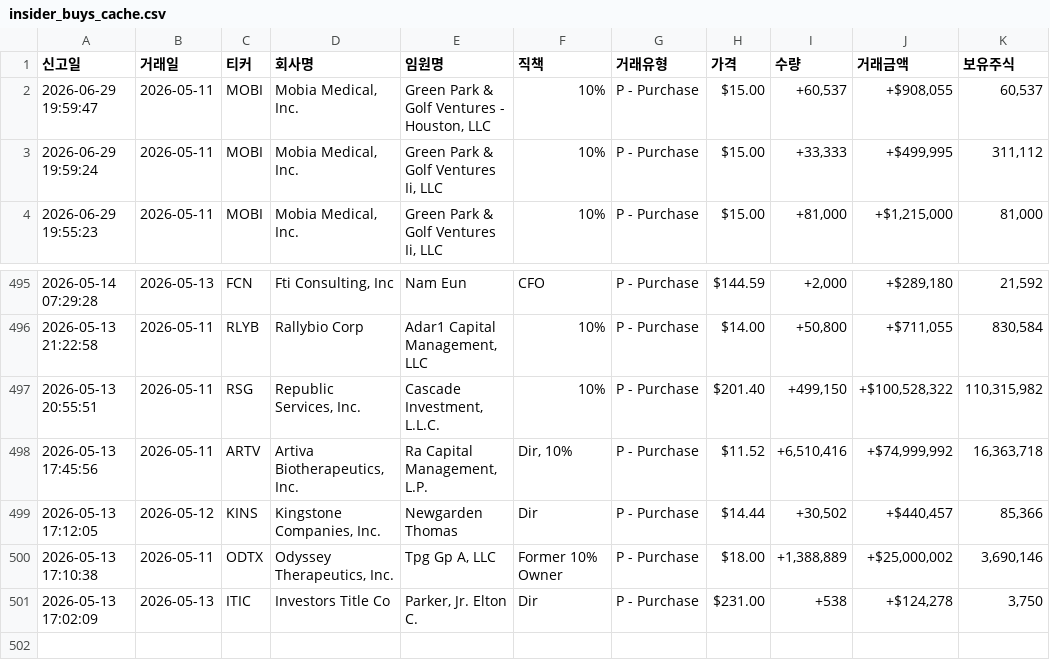
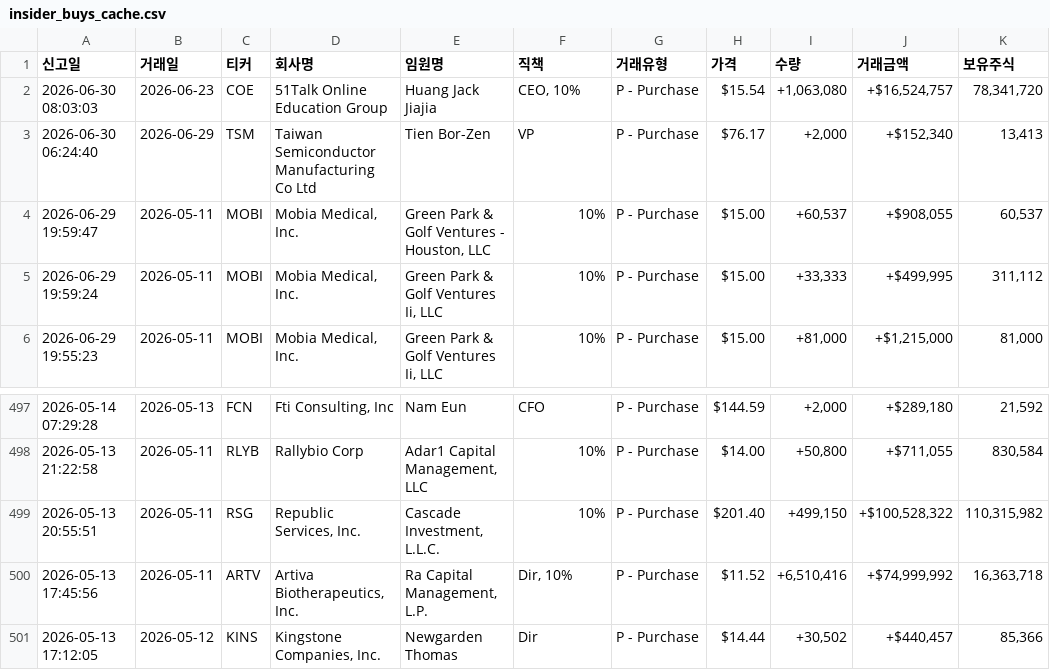
Before and after one commit to dicacros-gif/claude, a CSV file: data/insider_buys_cache.csv, drawn as a sheet; only a part is shown, gaps mark what is left out; removed rows and columns are numbered as before the commit, all else as after; the diff names each change by its address in the sheet, - before the commit and + after, or states it on an @@ line.

```diff
--- a/data/insider_buys_cache.csv
+++ b/data/insider_buys_cache.csv
+row 2: 2026-06-30 08:03:03 | 2026-06-23 | COE | 51Talk Online Education Group | Huang Jack Jiajia | CEO, 10% | P - Purchase | $15.54 | +1,063,080 | +$16,524,757 | 78,341,720
+row 3: 2026-06-30 06:24:40 | 2026-06-29 | TSM | Taiwan Semiconductor Manufacturing Co Ltd | Tien Bor-Zen | VP | P - Purchase | $76.17 | +2,000 | +$152,340 | 13,413
-row 500: 2026-05-13 17:10:38 | 2026-05-11 | ODTX | Odyssey Therapeutics, Inc. | Tpg Gp A, LLC | Former 10% Owner | P - Purchase | $18.00 | +1,388,889 | +$25,000,002 | 3,690,146
-row 501: 2026-05-13 17:02:09 | 2026-05-13 | ITIC | Investors Title Co | Parker, Jr. Elton C. | Dir | P - Purchase | $231.00 | +538 | +$124,278 | 3,750
```
Also changed, not shown: data/flow_history.csv, data/market_index_cache.csv, 3 other files.
